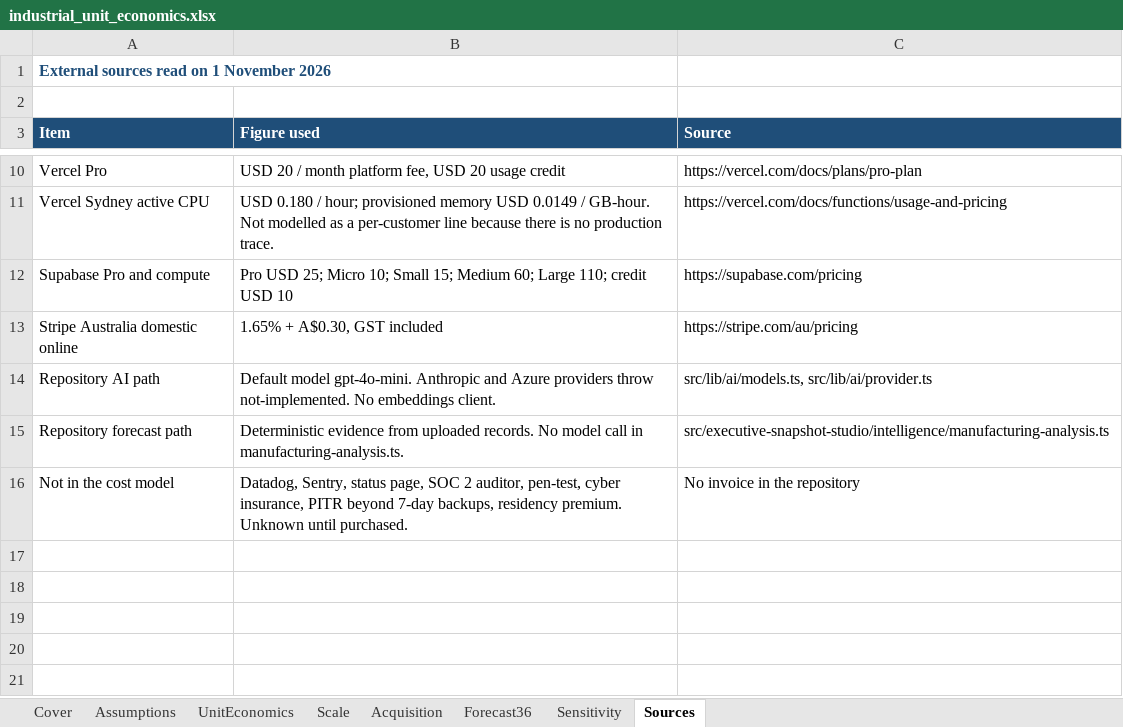
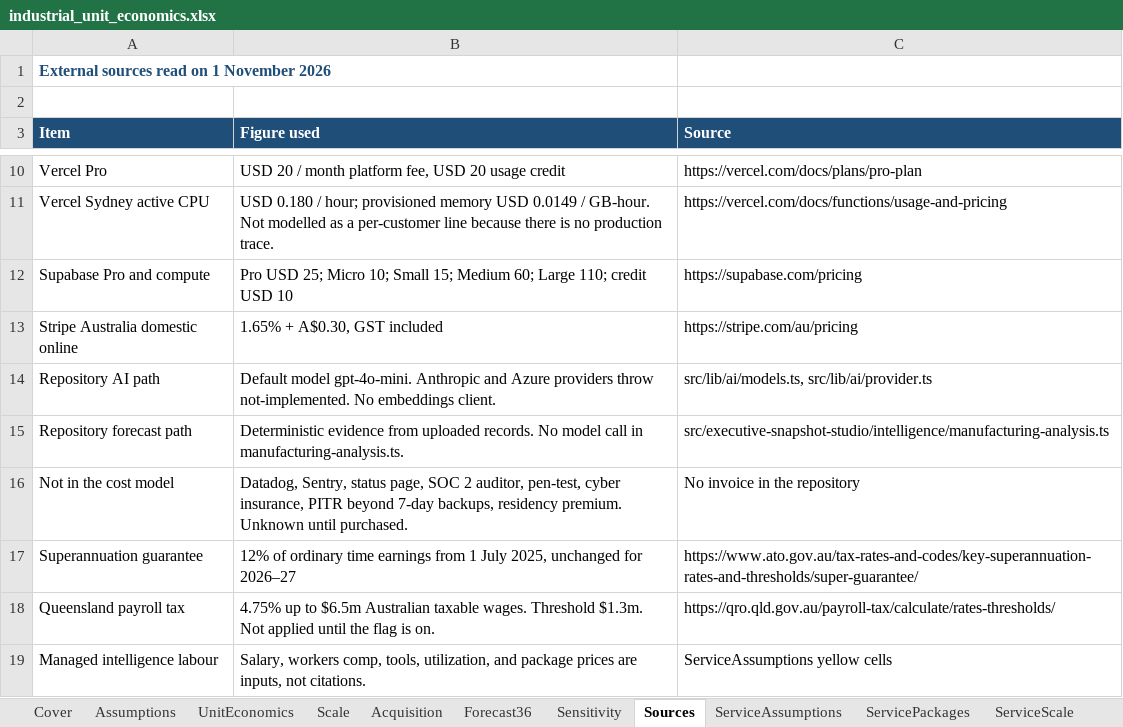
Before and after one commit to braltiq-creator/ExecutiveOS, an Excel workbook: docs/commercial/models/industrial_unit_economics.xlsx, sheet Sources, drawn as a sheet; only a part is shown, gaps mark what is left out; values as stored, in another font and other column widths than the file's, no borders; the diff names each change by its address in the sheet, - before the commit and + after, or states it on an @@ line.

```diff
--- a/docs/commercial/models/industrial_unit_economics.xlsx (sheet Sources)
+++ b/docs/commercial/models/industrial_unit_economics.xlsx (sheet Sources)
+sheet tab: ServiceAssumptions
+sheet tab: ServicePackages
+sheet tab: ServiceScale
+row 17: Superannuation guarantee | 12% of ordinary time earnings from 1 July 2025, unchanged for 2026–27 | https://www.ato.gov.au/tax-rates-and-codes/key-superannuation-rates-and-thresholds/super-guarantee/
+row 18: Queensland payroll tax | 4.75% up to $6.5m Australian taxable wages. Threshold $1.3m. Not applied until the flag is on. | https://qro.qld.gov.au/payroll-tax/calculate/rates-thresholds/
+row 19: Managed intelligence labour | Salary, workers comp, tools, utilization, and package prices are inputs, not citations. | ServiceAssumptions yellow cells
```
Also changed, not shown: sheet Cover, other sheet tabs, charts or pictures, 3 other files.
